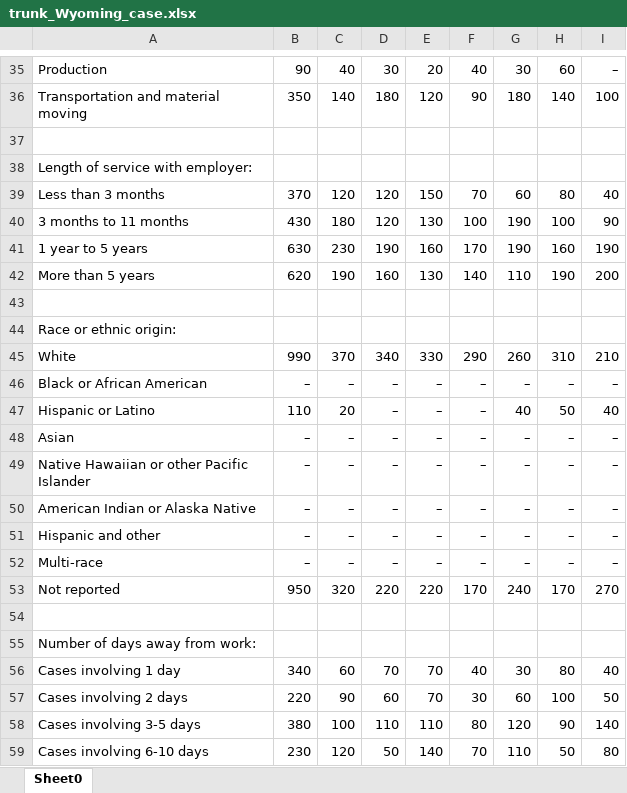
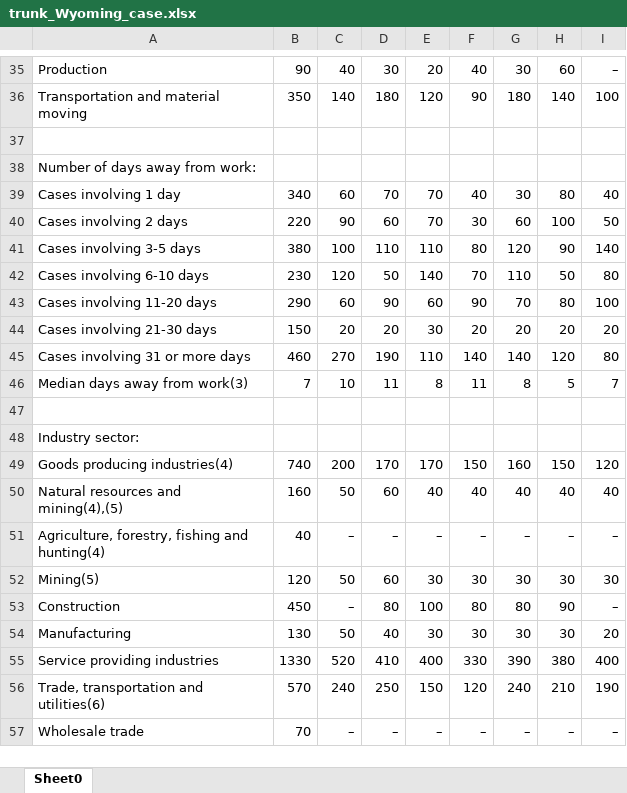
Before and after one commit to JoeZeng0418/prevWorksDataAnalysis, an Excel workbook: data/trunk_Wyoming_case.xlsx, sheet Sheet0, drawn as a sheet; only a part is shown, gaps mark what is left out; the shorter side is filled out with more unchanged rows; values as stored, in another font and other column widths than the file's, no borders; the diff names each change by its address in the sheet, - before the commit and + after, or states it on an @@ line.

```diff
--- a/data/trunk_Wyoming_case.xlsx (sheet Sheet0)
+++ b/data/trunk_Wyoming_case.xlsx (sheet Sheet0)
-row 38: Length of service with employer:
-row 39: Less than 3 months | 370 | 120 | 120 | 150 | 70 | 60 | 80 | 40
-row 40: 3 months to 11 months | 430 | 180 | 120 | 130 | 100 | 190 | 100 | 90
-row 41: 1 year to 5 years | 630 | 230 | 190 | 160 | 170 | 190 | 160 | 190
-row 42: More than 5 years | 620 | 190 | 160 | 130 | 140 | 110 | 190 | 200
-row 43: (empty)
-row 44: Race or ethnic origin:
-row 45: White | 990 | 370 | 340 | 330 | 290 | 260 | 310 | 210
-row 46: Black or African American | – | – | – | – | – | – | – | –
-row 47: Hispanic or Latino | 110 | 20 | – | – | – | 40 | 50 | 40
-row 48: Asian | – | – | – | – | – | – | – | –
-row 49: Native Hawaiian or other Pacific Islander | – | – | – | – | – | – | – | –
-row 50: American Indian or Alaska Native | – | – | – | – | – | – | – | –
-row 51: Hispanic and other | – | – | – | – | – | – | – | –
-row 52: Multi-race | – | – | – | – | – | – | – | –
-row 53: Not reported | 950 | 320 | 220 | 220 | 170 | 240 | 170 | 270
-row 54: (empty)
```
Also changed, not shown: data/trunk_New_York_case.xlsx, data/trunk_Ohio_case.xlsx, 20 other files.
